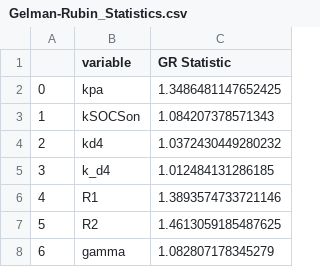
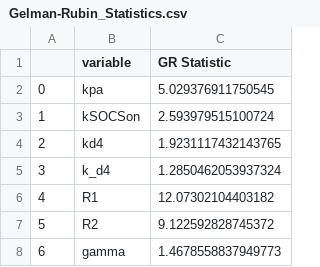
Before and after one commit to dakirby/IFNmodeling, a CSV file: MCMC_Results/Gelman-Rubin_Statistics.csv, drawn as a sheet.

```diff
--- a/MCMC_Results/Gelman-Rubin_Statistics.csv
+++ b/MCMC_Results/Gelman-Rubin_Statistics.csv
@@ -1,8 +1,8 @@
 ,variable,GR Statistic
-0,kpa,1.3486481147652425
-1,kSOCSon,1.084207378571343
-2,kd4,1.0372430449280232
-3,k_d4,1.012484131286185
-4,R1,1.3893574733721146
-5,R2,1.4613059185487625
-6,gamma,1.082807178345279
+0,kpa,5.029376911750545
+1,kSOCSon,2.593979515100724
+2,kd4,1.9231117432143765
+3,k_d4,1.2850462053937324
+4,R1,12.07302104403182
+5,R2,9.122592828745372
+6,gamma,1.4678558837949773
```
Also changed, not shown: MCMC_Results/parameter_summary.csv, MCMC_Results/posterior_samples.csv, 2 other files.
